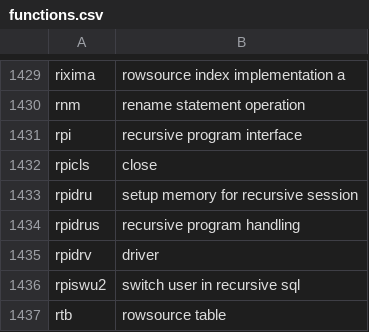
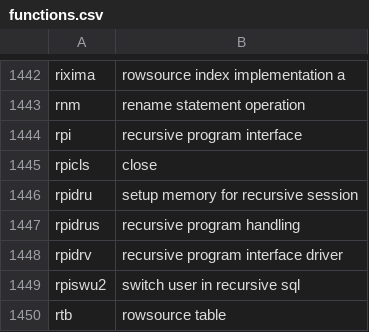
Before and after one commit to skoehler-soocs/ora_db_func_anno, a CSV file: functions.csv, drawn as a sheet; only a part is shown, gaps mark what is left out; the diff covers the shown part only.

```diff
--- a/functions.csv
+++ b/functions.csv
@@ -1434,3 +1447,3 @@ rpidru|setup memory for recursive session
 rpidrus|recursive program handling
-rpidrv|driver
+rpidrv|recursive program interface driver
 rpiswu2|switch user in recursive sql
```
Also changed, not shown: 13 added rows and 1 edited cell elsewhere in this file.
